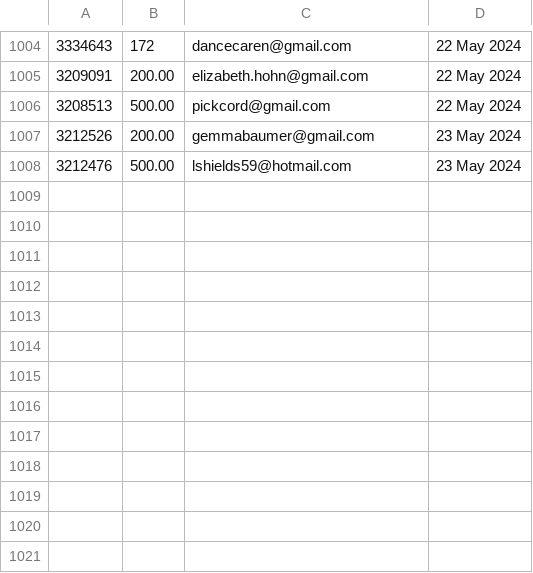
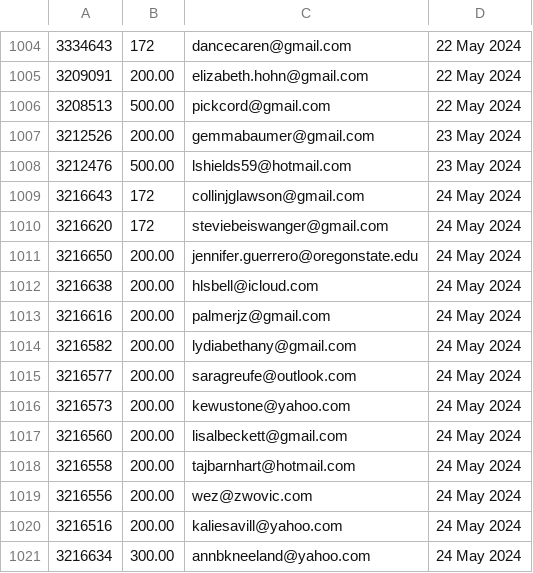
Before and after one commit to required777/TD-Testing-ffcsa_scripts, a CSV file: localline/data/order_data_PRODUCTION_success.csv, drawn as a sheet; only a part is shown, gaps mark what is left out; the diff names each change by its address in the sheet, - before the commit and + after, or states it on an @@ line.

```diff
--- a/localline/data/order_data_PRODUCTION_success.csv
+++ b/localline/data/order_data_PRODUCTION_success.csv
+row 1009: 3216643 | 172 | collinjglawson@gmail.com | 24 May 2024
+row 1010: 3216620 | 172 | steviebeiswanger@gmail.com | 24 May 2024
+row 1011: 3216650 | 200.00 | jennifer.guerrero@oregonstate.edu | 24 May 2024
+row 1012: 3216638 | 200.00 | hlsbell@icloud.com | 24 May 2024
+row 1013: 3216616 | 200.00 | palmerjz@gmail.com | 24 May 2024
+row 1014: 3216582 | 200.00 | lydiabethany@gmail.com | 24 May 2024
+row 1015: 3216577 | 200.00 | saragreufe@outlook.com | 24 May 2024
+row 1016: 3216573 | 200.00 | kewustone@yahoo.com | 24 May 2024
+row 1017: 3216560 | 200.00 | lisalbeckett@gmail.com | 24 May 2024
+row 1018: 3216558 | 200.00 | tajbarnhart@hotmail.com | 24 May 2024
+row 1019: 3216556 | 200.00 | wez@zwovic.com | 24 May 2024
+row 1020: 3216516 | 200.00 | kaliesavill@yahoo.com | 24 May 2024
+row 1021: 3216634 | 300.00 | annbkneeland@yahoo.com | 24 May 2024
```
Also changed, not shown: localline/data/order_data_PRODUCTION_fail.csv.
